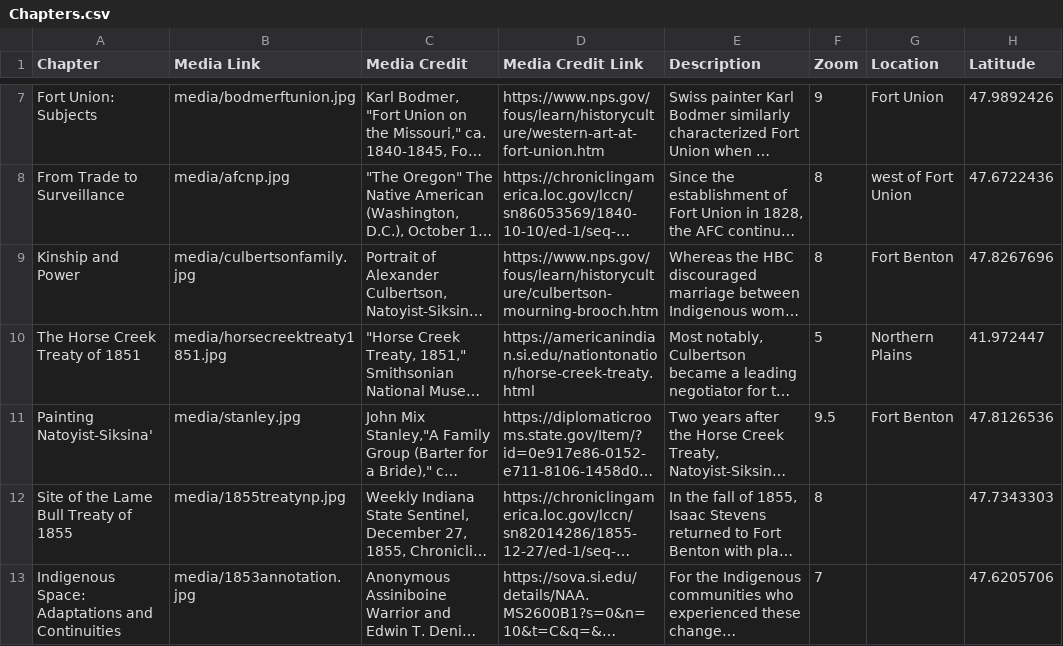
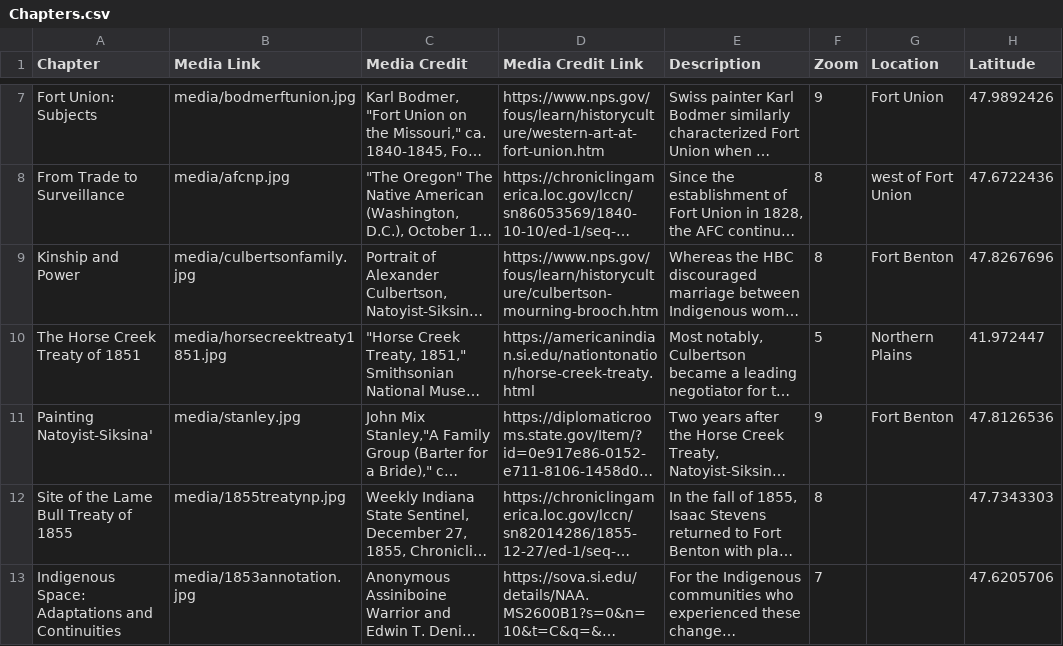
Before and after one commit to jandrel/uppermissouri, a CSV file: csv/Chapters.csv, drawn as a sheet; only a part is shown, gaps mark what is left out; long unchanged cells end in …; the diff names each change by its address in the sheet, - before the commit and + after, or states it on an @@ line.

Commit message:
Update Chapters.csv

```diff
--- a/csv/Chapters.csv
+++ b/csv/Chapters.csv
-F11 (Zoom): 9.5
+F11 (Zoom): 9
```
